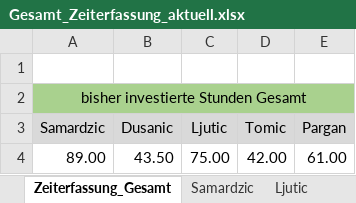
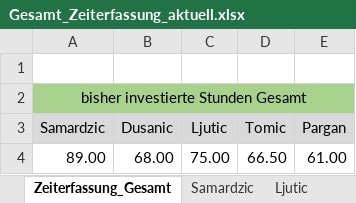
Before and after one commit to MilosTomic123/IT_Projekt_SS19, an Excel workbook: Arbeitsdokumente/Gesamt_Zeiterfassung_aktuell.xlsx, sheet Zeiterfassung_Gesamt, drawn as a sheet; values as stored, in another font and other column widths than the file's, no borders; charts and pictures not drawn; the diff names each change by its address in the sheet, - before the commit and + after, or states it on an @@ line.

Commit message:
Update Gesamt_Zeiterfassung_aktuell.xlsx

```diff
--- a/Arbeitsdokumente/Gesamt_Zeiterfassung_aktuell.xlsx (sheet Zeiterfassung_Gesamt)
+++ b/Arbeitsdokumente/Gesamt_Zeiterfassung_aktuell.xlsx (sheet Zeiterfassung_Gesamt)
-B4 (Dusanic): 43.50
+B4 (Dusanic): 68.00
-D4 (Tomic): 42.00
+D4 (Tomic): 66.50
```
Also changed, not shown: sheet Tomic, sheet Dusanic, charts or pictures.
